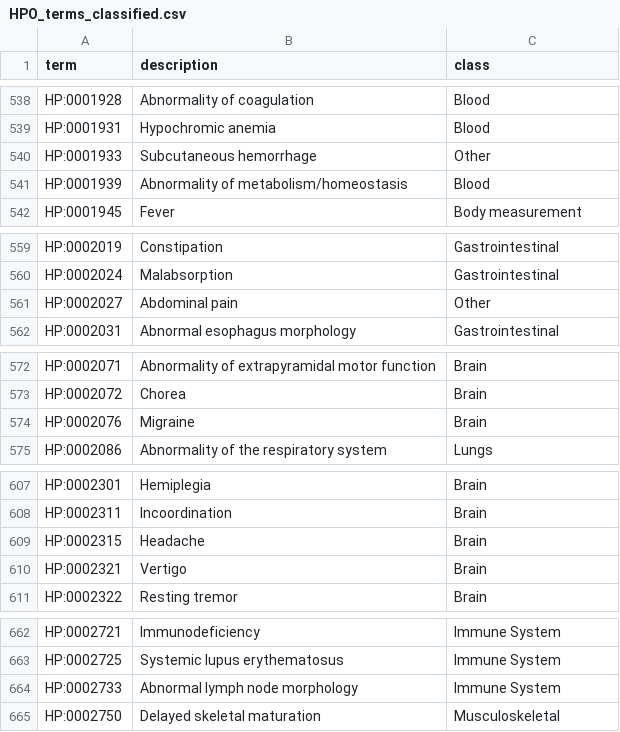
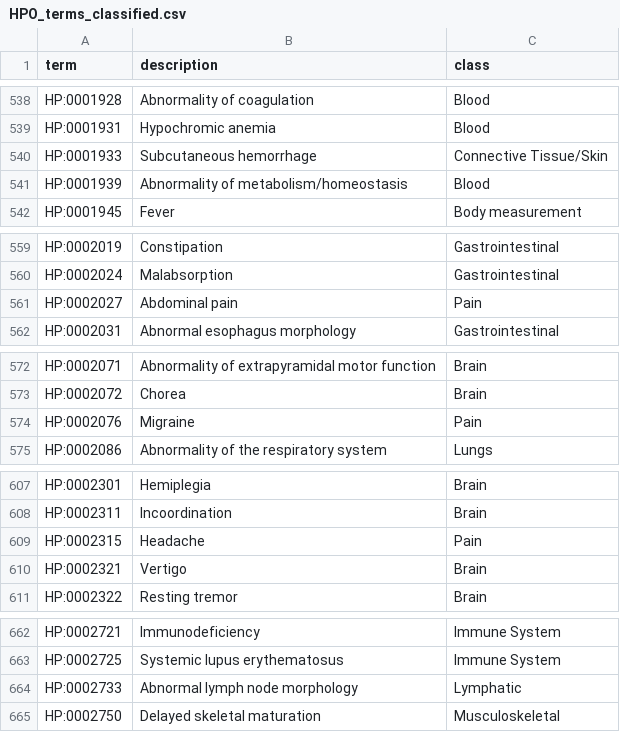
Before and after one commit to MoonVillageAssociation/Diseases, a CSV file: diseases/HPO_terms_classified.csv, drawn as a sheet; only a part is shown, gaps mark what is left out; the diff covers the shown part only.

```diff
--- a/diseases/HPO_terms_classified.csv
+++ b/diseases/HPO_terms_classified.csv
@@ -539,3 +539,3 @@ HP:0001928,Abnormality of coagulation,Blood
 HP:0001931,Hypochromic anemia,Blood
-HP:0001933,Subcutaneous hemorrhage,Other
+HP:0001933,Subcutaneous hemorrhage,Connective Tissue/Skin
 HP:0001939,Abnormality of metabolism/homeostasis,Blood
@@ -560,3 +560,3 @@ HP:0002019,Constipation,Gastrointestinal
 HP:0002024,Malabsorption,Gastrointestinal
-HP:0002027,Abdominal pain,Other
+HP:0002027,Abdominal pain,Pain
 HP:0002031,Abnormal esophagus morphology,Gastrointestinal
@@ -573,3 +573,3 @@ HP:0002071,Abnormality of extrapyramidal motor function,Brain
 HP:0002072,Chorea,Brain
-HP:0002076,Migraine,Brain
+HP:0002076,Migraine,Pain
 HP:0002086,Abnormality of the respiratory system,Lungs
@@ -608,3 +608,3 @@ HP:0002301,Hemiplegia,Brain
 HP:0002311,Incoordination,Brain
-HP:0002315,Headache,Brain
+HP:0002315,Headache,Pain
 HP:0002321,Vertigo,Brain
@@ -663,3 +663,3 @@ HP:0002721,Immunodeficiency,Immune System
 HP:0002725,Systemic lupus erythematosus,Immune System
-HP:0002733,Abnormal lymph node morphology,Immune System
+HP:0002733,Abnormal lymph node morphology,Lymphatic
 HP:0002750,Delayed skeletal maturation,Musculoskeletal
```
Also changed, not shown: 26 edited cells elsewhere in this file, diseases/DISEASES_terms_classified.csv, 13 other files.
